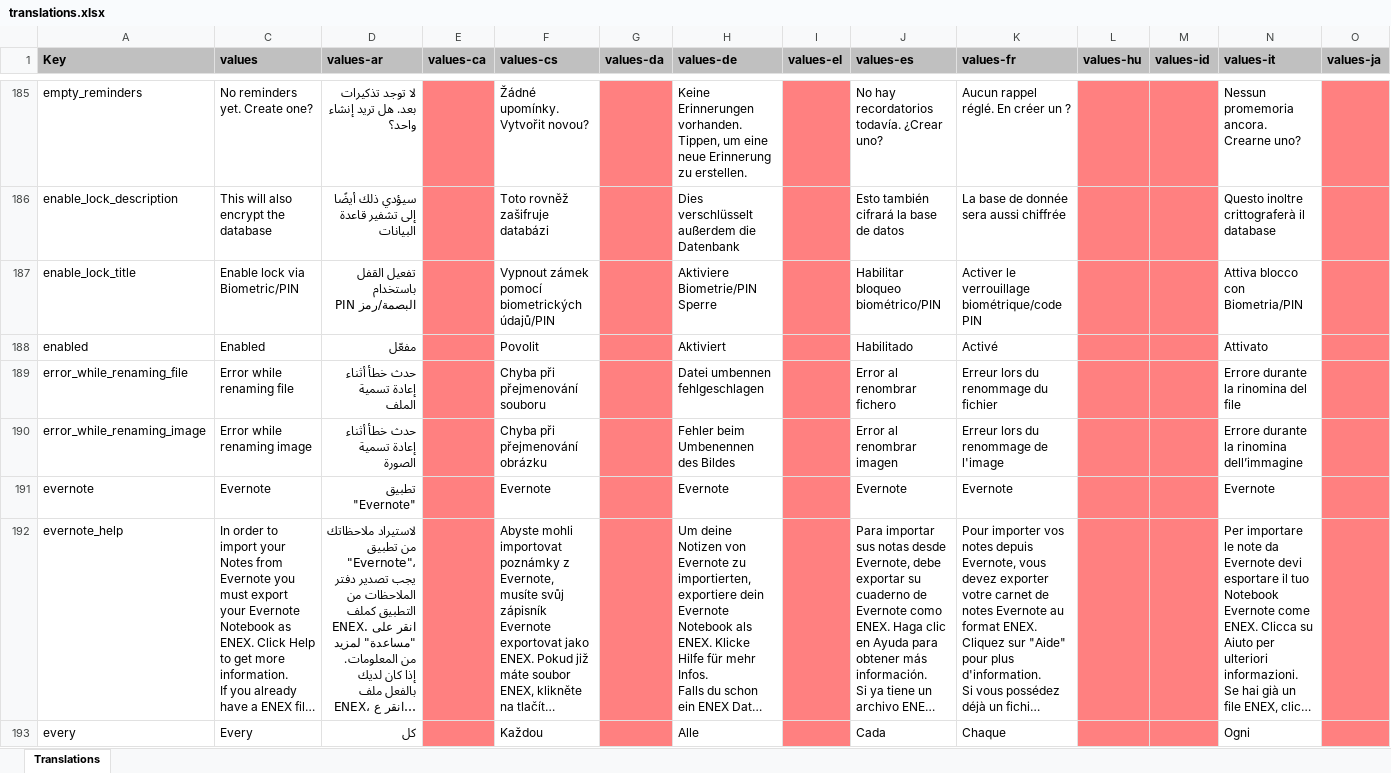
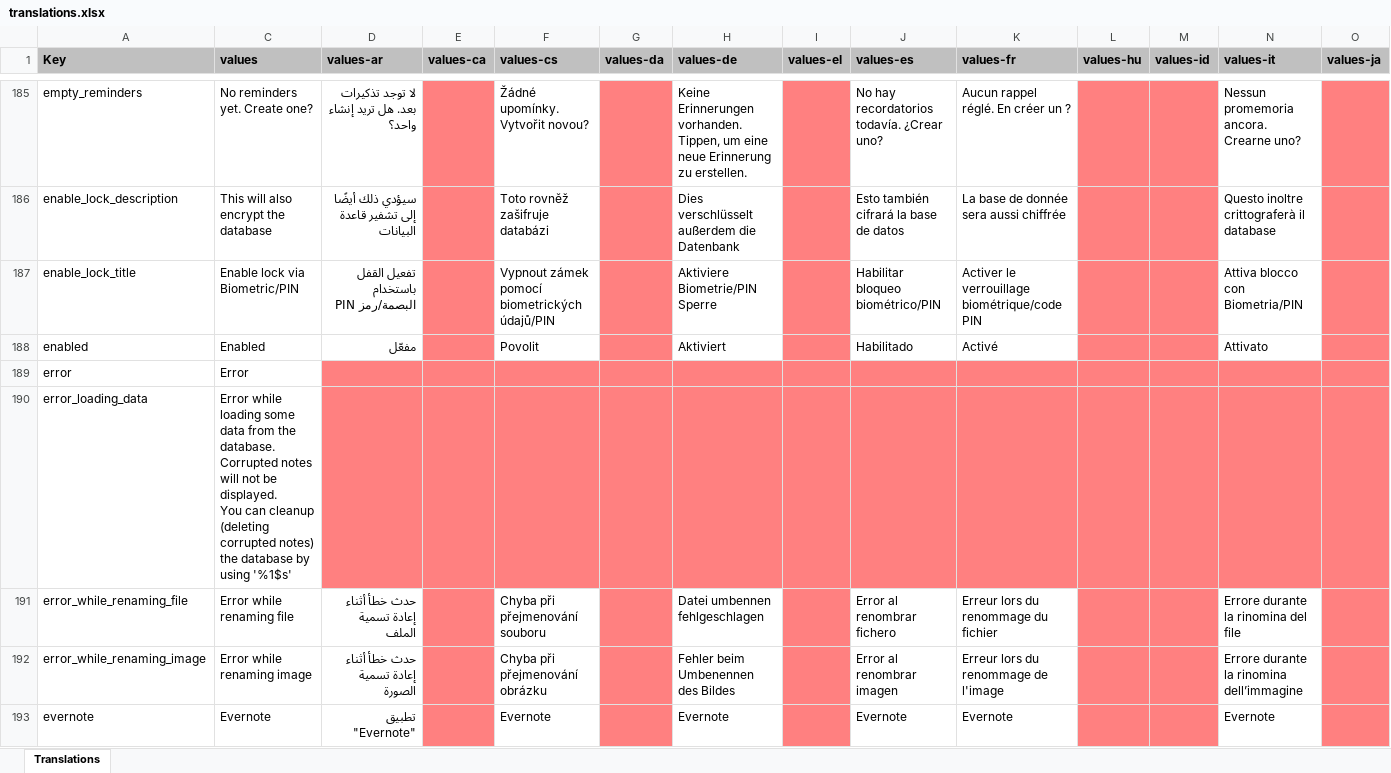
Before and after one commit to Crustack/NotallyX, an Excel workbook: app/translations.xlsx, sheet Translations, drawn as a sheet; only a part is shown, gaps mark what is left out; the shorter side is filled out with more unchanged rows; long unchanged cells end in …; values as stored, in another font and other column widths than the file's, no borders; charts and pictures not drawn; rows hold the shown columns only; ↵ is a line break in a cell; the diff names each change by its address in the sheet, - before the commit and + after, or states it on an @@ line.

Commit message:
Ignore corrupted notes and offer cleanup

```diff
--- a/app/translations.xlsx (sheet Translations)
+++ b/app/translations.xlsx (sheet Translations)
+row 189: error | Error
+row 190: error_loading_data | Error while loading some data from the database. Corrupted notes will not be displayed. ↵ You can cleanup (deleting corrupted notes) the database by using '%1$s'
```
Also changed, not shown: hidden cells, 7 other files.
